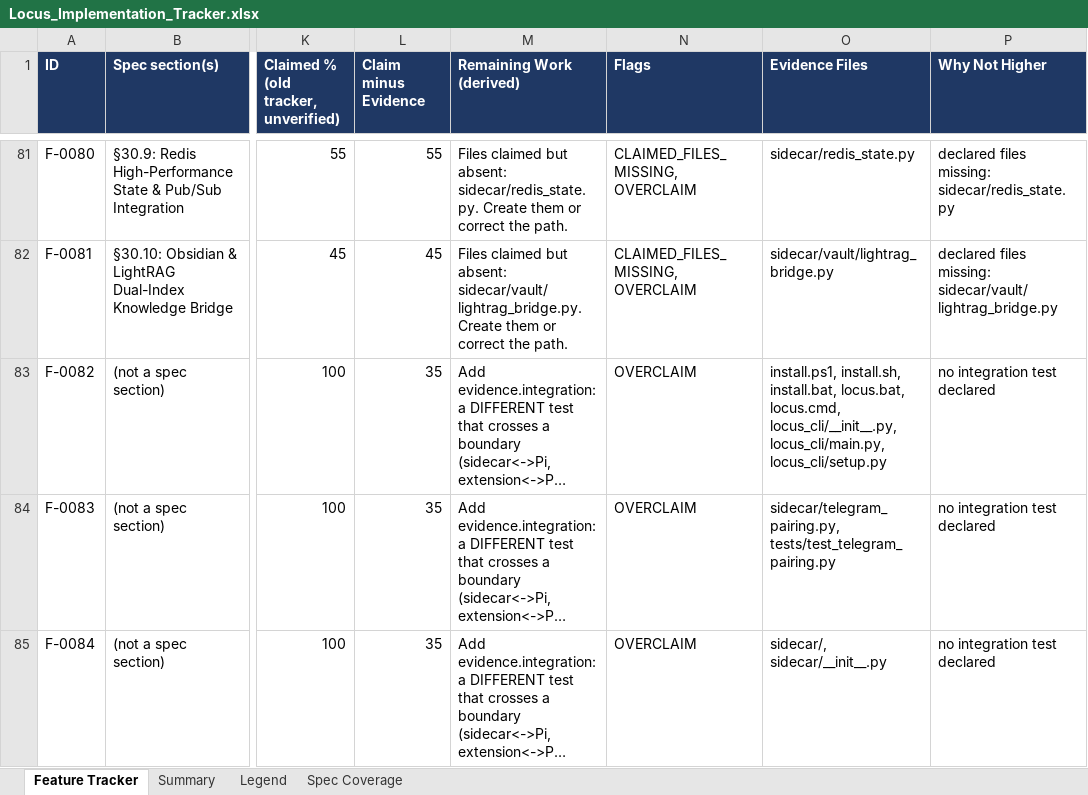
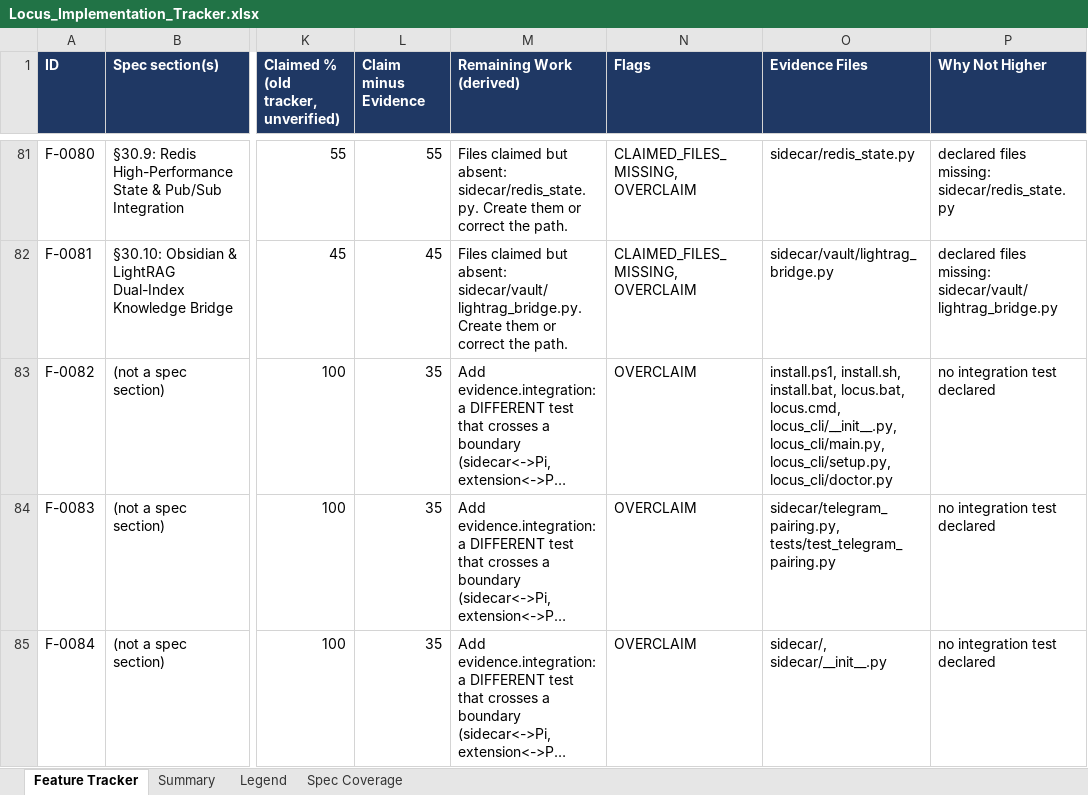
Before and after one commit to Shivamxp23/Locus-OS, an Excel workbook: .keysndocs/Documentation/Implementation Plans/Implementation Report/Locus_Implementation_Tracker.xlsx, sheet Feature Tracker, drawn as a sheet; only a part is shown, gaps mark what is left out; long unchanged cells end in …; values as stored, in another font and other column widths than the file's, no borders; the diff names each change by its address in the sheet, - before the commit and + after, or states it on an @@ line.

Commit message:
feat(US-13): locus doctor diagnostics with remediation guidance and Pi TUI passthrough

```diff
--- a/.keysndocs/Documentation/Implementation Plans/Implementation Report/Locus_Implementation_Tracker.xlsx (sheet Feature Tracker)
+++ b/.keysndocs/Documentation/Implementation Plans/Implementation Report/Locus_Implementation_Tracker.xlsx (sheet Feature Tracker)
-O83 (Evidence Files): …locus_cli/__init__.py, locus_cli/main.py, locus_cli/setup.py
+O83 (Evidence Files): …locus_cli/__init__.py, locus_cli/main.py, locus_cli/setup.py, locus_cli/doctor.py
```
Also changed, not shown: sheet Summary, 8 other files.
